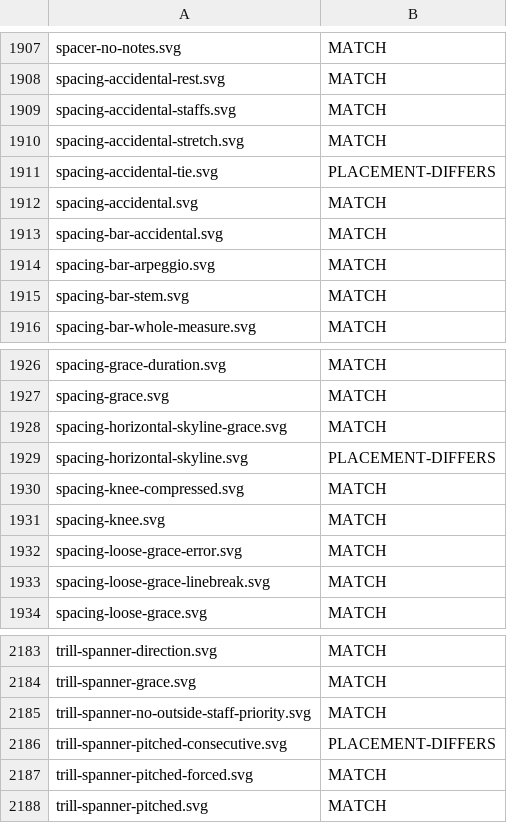
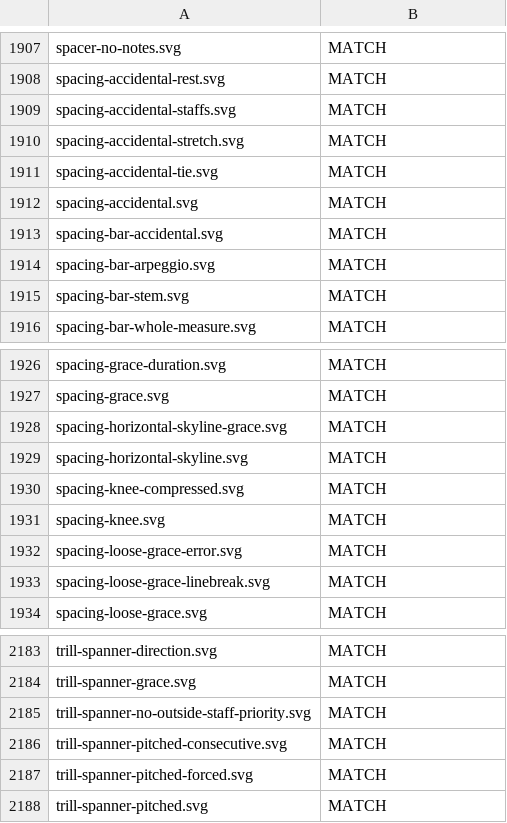
Before and after one commit to ellisnet/CodeBrix.Samples.Gpl3, a TSV file: CodeBrix.LilyPort/tools/regression-harness/pass-manifest.tsv, drawn as a sheet; only a part is shown, gaps mark what is left out; the diff covers the shown part only.

```diff
--- a/CodeBrix.LilyPort/tools/regression-harness/pass-manifest.tsv
+++ b/CodeBrix.LilyPort/tools/regression-harness/pass-manifest.tsv
@@ -1910,3 +1910,3 @@ spacing-accidental-staffs.svg	MATCH
 spacing-accidental-stretch.svg	MATCH
-spacing-accidental-tie.svg	PLACEMENT-DIFFERS
+spacing-accidental-tie.svg	MATCH
 spacing-accidental.svg	MATCH
@@ -1928,3 +1928,3 @@ spacing-grace.svg	MATCH
 spacing-horizontal-skyline-grace.svg	MATCH
-spacing-horizontal-skyline.svg	PLACEMENT-DIFFERS
+spacing-horizontal-skyline.svg	MATCH
 spacing-knee-compressed.svg	MATCH
@@ -2185,3 +2185,3 @@ trill-spanner-grace.svg	MATCH
 trill-spanner-no-outside-staff-priority.svg	MATCH
-trill-spanner-pitched-consecutive.svg	PLACEMENT-DIFFERS
+trill-spanner-pitched-consecutive.svg	MATCH
 trill-spanner-pitched-forced.svg	MATCH
```
Also changed, not shown: 8 edited cells elsewhere in this file, CodeBrix.LilyPort/tools/regression-harness/baseline-manifest.tsv, 9 other files.
